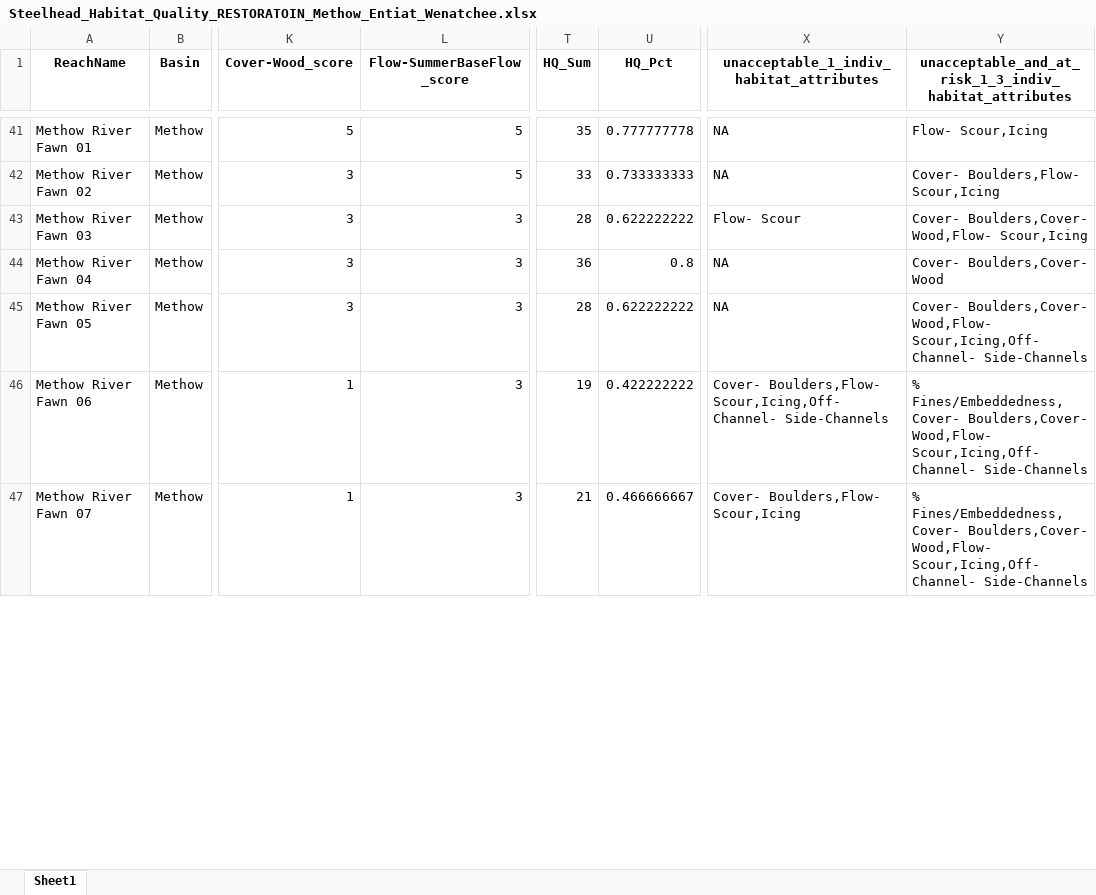
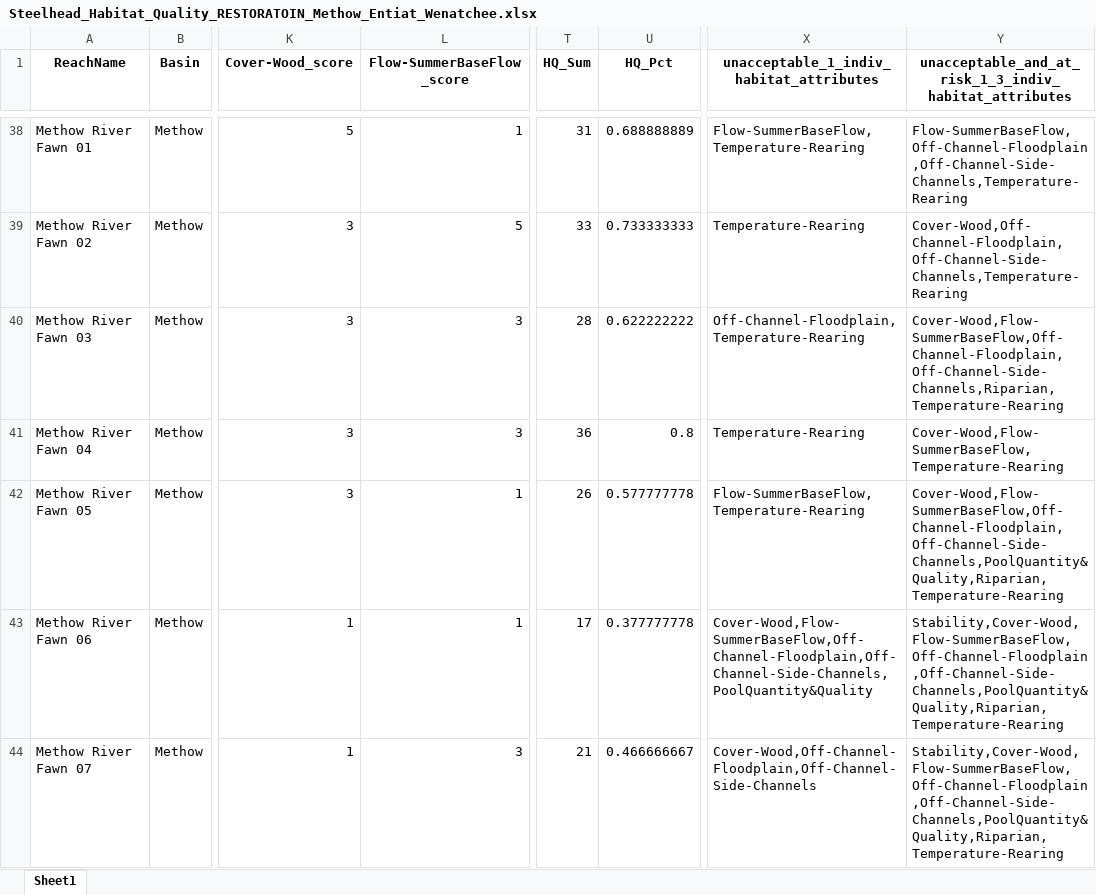
Before and after one commit to Upper-Columbia-Salmon-Recovery-Board/Prioritization_Step2_Data_R_Project, an Excel workbook: Output/Steelhead_Habitat_Quality_RESTORATOIN_Methow_Entiat_Wenatchee.xlsx, sheet Sheet1, drawn as a sheet; only a part is shown, gaps mark what is left out; values as stored, in another font and other column widths than the file's, no borders; addresses are those after the commit; the diff covers the shown part only; the diff names each change by its address in the sheet, - before the commit and + after, or states it on an @@ line.

```diff
--- a/Output/Steelhead_Habitat_Quality_RESTORATOIN_Methow_Entiat_Wenatchee.xlsx (sheet Sheet1)
+++ b/Output/Steelhead_Habitat_Quality_RESTORATOIN_Methow_Entiat_Wenatchee.xlsx (sheet Sheet1)
-L38 (Flow-SummerBaseFlow_score): 5
+L38 (Flow-SummerBaseFlow_score): 1
-T38 (HQ_Sum): 35
+T38 (HQ_Sum): 31
-U38 (HQ_Pct): 0.777777778
+U38 (HQ_Pct): 0.688888889
-X38: NA
+X38: Flow-SummerBaseFlow,Temperature-Rearing
-Y38: Flow- Scour,Icing
+Y38: Flow-SummerBaseFlow,Off-Channel-Floodplain,Off-Channel-Side-Channels,Temperature-Rearing
-X39: NA
+X39: Temperature-Rearing
-Y39: Cover- Boulders,Flow- Scour,Icing
+Y39: Cover-Wood,Off-Channel-Floodplain,Off-Channel-Side-Channels,Temperature-Rearing
-X40: Flow- Scour
+X40: Off-Channel-Floodplain,Temperature-Rearing
-Y40: Cover- Boulders,Cover- Wood,Flow- Scour,Icing
+Y40: Cover-Wood,Flow-SummerBaseFlow,Off-Channel-Floodplain,Off-Channel-Side-Channels,Riparian,Temperature-Rearing
-X41: NA
+X41: Temperature-Rearing
-Y41: Cover- Boulders,Cover- Wood
+Y41: Cover-Wood,Flow-SummerBaseFlow,Temperature-Rearing
-L42:L43 (Flow-SummerBaseFlow_score): 3
+L42:L43 (Flow-SummerBaseFlow_score): 1
-T42 (HQ_Sum): 28
+T42 (HQ_Sum): 26
-U42 (HQ_Pct): 0.622222222
+U42 (HQ_Pct): 0.577777778
-X42: NA
+X42: Flow-SummerBaseFlow,Temperature-Rearing
-Y42: Cover- Boulders,Cover- Wood,Flow- Scour,Icing,Off-Channel- Side-Channels
+Y42: Cover-Wood,Flow-SummerBaseFlow,Off-Channel-Floodplain,Off-Channel-Side-Channels,PoolQuantity&Quality,Riparian,Temperature-Rearing
-T43 (HQ_Sum): 19
+T43 (HQ_Sum): 17
-U43 (HQ_Pct): 0.422222222
+U43 (HQ_Pct): 0.377777778
-X43: Cover- Boulders,Flow- Scour,Icing,Off-Channel- Side-Channels
+X43: Cover-Wood,Flow-SummerBaseFlow,Off-Channel-Floodplain,Off-Channel-Side-Channels,PoolQuantity&Quality
-Y43:Y44: % Fines/Embeddedness,Cover- Boulders,Cover- Wood,Flow- Scour,Icing,Off-Channel- Side-Channels
+Y43:Y44: Stability,Cover-Wood,Flow-SummerBaseFlow,Off-Channel-Floodplain,Off-Channel-Side-Channels,PoolQuantity&Quality,Riparian,Temperature-Rearing
-X44: Cover- Boulders,Flow- Scour,Icing
+X44: Cover-Wood,Off-Channel-Floodplain,Off-Channel-Side-Channels
```
Also changed, not shown: 1 added row, 8 removed rows and 278 edited cells elsewhere in this sheet, Data/Habitat_Attribute_Notes_and_Professional_Judgement.xlsx, Output/Habitat_Attribute_Scores.xlsx, 24 other files.
